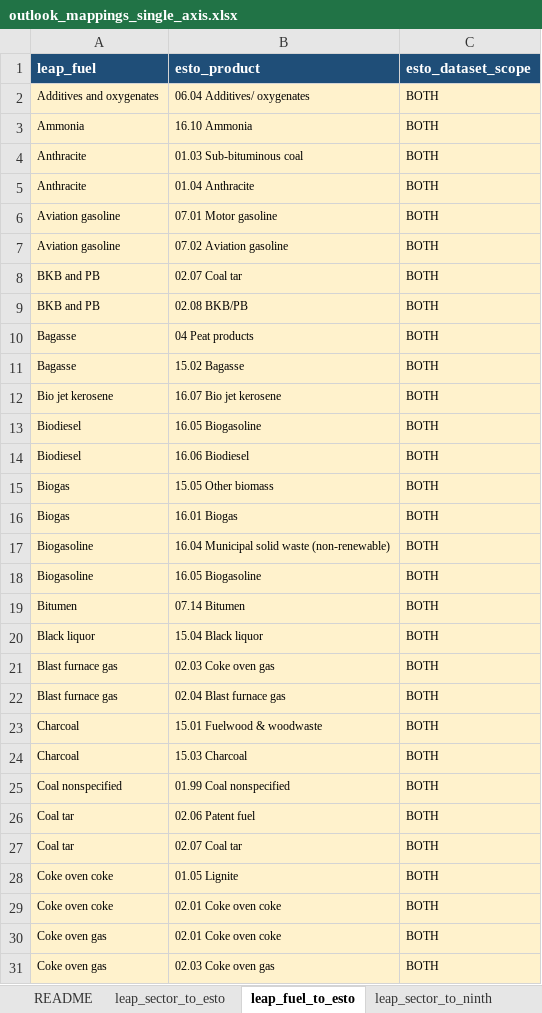
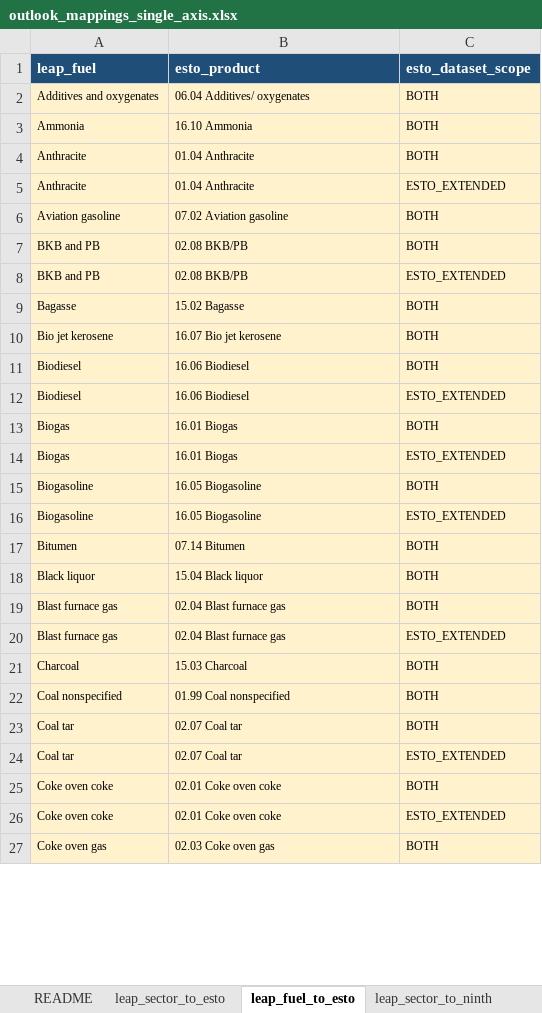
Before and after one commit to asia-pacific-energy-research-centre/leap_mappings, an Excel workbook: config/outlook_mappings_single_axis.xlsx, sheet leap_fuel_to_esto, drawn as a sheet; only a part is shown; values as stored, in another font and other column widths than the file's, no borders; removed rows and columns are numbered as before the commit, all else as after; the diff covers the shown part only; the diff names each change by its address in the sheet, - before the commit and + after, or states it on an @@ line.

Commit message:
codex: compile stock and statistical balance aliases
Verification: 6 focused mapping/parser tests passed; canonical refresh promoted and reopened successfully; workbook error scan found no formula error tokens.

```diff
--- a/config/outlook_mappings_single_axis.xlsx (sheet leap_fuel_to_esto)
+++ b/config/outlook_mappings_single_axis.xlsx (sheet leap_fuel_to_esto)
-row 4: Anthracite | 01.03 Sub-bituminous coal | BOTH
-row 6: Aviation gasoline | 07.01 Motor gasoline | BOTH
+row 5: Anthracite | 01.04 Anthracite | ESTO_EXTENDED
-row 8: BKB and PB | 02.07 Coal tar | BOTH
-row 10: Bagasse | 04 Peat products | BOTH
+row 8: BKB and PB | 02.08 BKB/PB | ESTO_EXTENDED
-row 13: Biodiesel | 16.05 Biogasoline | BOTH
-row 15: Biogas | 15.05 Other biomass | BOTH
+row 12: Biodiesel | 16.06 Biodiesel | ESTO_EXTENDED
-row 17: Biogasoline | 16.04 Municipal solid waste (non-renewable) | BOTH
+row 14: Biogas | 16.01 Biogas | ESTO_EXTENDED
+row 16: Biogasoline | 16.05 Biogasoline | ESTO_EXTENDED
-row 21: Blast furnace gas | 02.03 Coke oven gas | BOTH
-row 23: Charcoal | 15.01 Fuelwood & woodwaste | BOTH
+row 20: Blast furnace gas | 02.04 Blast furnace gas | ESTO_EXTENDED
-row 26: Coal tar | 02.06 Patent fuel | BOTH
-row 28: Coke oven coke | 01.05 Lignite | BOTH
+row 24: Coal tar | 02.07 Coal tar | ESTO_EXTENDED
-row 30: Coke oven gas | 02.01 Coke oven coke | BOTH
+row 26: Coke oven coke | 02.01 Coke oven coke | ESTO_EXTENDED
```
Also changed, not shown: 24 added rows and 24 removed rows elsewhere in this sheet, sheet leap_sector_to_esto, sheet leap_sector_to_ninth, 4 other files.
